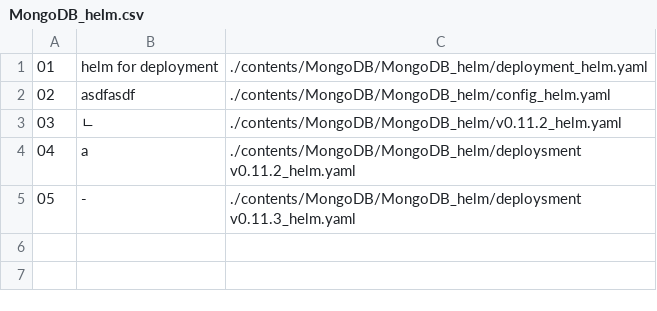
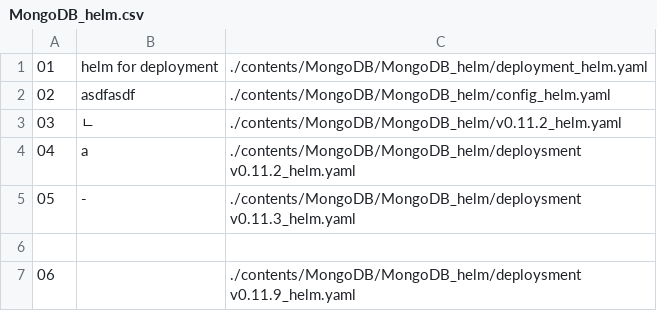
Before and after one commit to NexClipper/exporterhub.io, a CSV file: contents/MongoDB/MongoDB_helm/MongoDB_helm.csv, drawn as a sheet.

Commit message:
Update MongoDB_helm.csv

```diff
--- a/contents/MongoDB/MongoDB_helm/MongoDB_helm.csv
+++ b/contents/MongoDB/MongoDB_helm/MongoDB_helm.csv
@@ -5 +5,3 @@
 "05","-", "./contents/MongoDB/MongoDB_helm/deploysment v0.11.3_helm.yaml",
+
+"06","", "./contents/MongoDB/MongoDB_helm/deploysment v0.11.9_helm.yaml",
```
